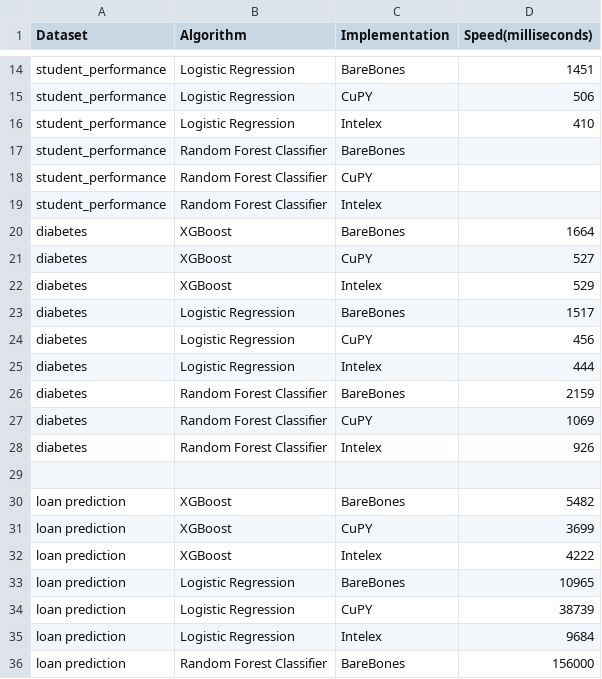
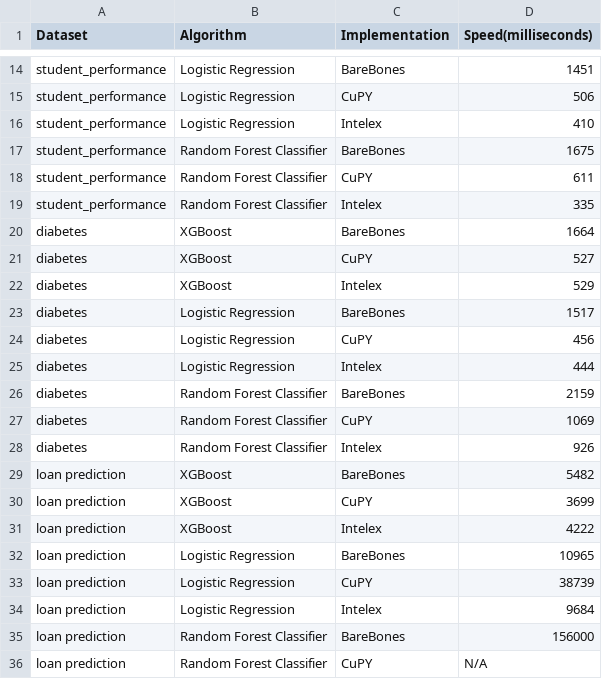
Before and after one commit to allenmonkey970/IntelexVsCuda, a CSV file: PerformanceSpeeds.csv, drawn as a sheet; only a part is shown, gaps mark what is left out; the shorter side is filled out with more unchanged rows.

Commit message:
updated performance speeds csv and optmized datatypes

```diff
--- a/PerformanceSpeeds.csv
+++ b/PerformanceSpeeds.csv
@@ -16,5 +16,5 @@ student_performance,Logistic Regression,CuPY,506
 student_performance,Logistic Regression,Intelex,410
-student_performance,Random Forest Classifier,BareBones,
-student_performance,Random Forest Classifier,CuPY,
-student_performance,Random Forest Classifier,Intelex,
+student_performance,Random Forest Classifier,BareBones,1675
+student_performance,Random Forest Classifier,CuPY,611
+student_performance,Random Forest Classifier,Intelex,335
 diabetes,XGBoost,BareBones,1664
@@ -28,3 +28,2 @@ diabetes,Random Forest Classifier,CuPY,1069
 diabetes,Random Forest Classifier,Intelex,926
-
 loan prediction,XGBoost,BareBones,5482
```
Also changed, not shown: 1 other file.
